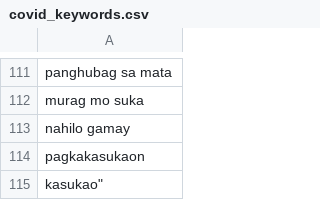
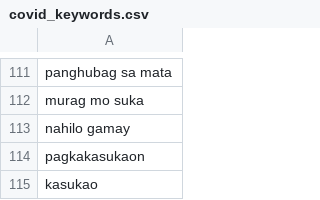
Before and after one commit to healthph-plus/HealthPH-Plus, a CSV file: docs/keywords/covid_keywords.csv, drawn as a sheet; only a part is shown, gaps mark what is left out.

```diff
--- a/docs/keywords/covid_keywords.csv
+++ b/docs/keywords/covid_keywords.csv
@@ -114,2 +114,2 @@
 "pagkakasukaon",
-kasukao",
+"kasukao",
```
Also changed, not shown: 20 other files.
